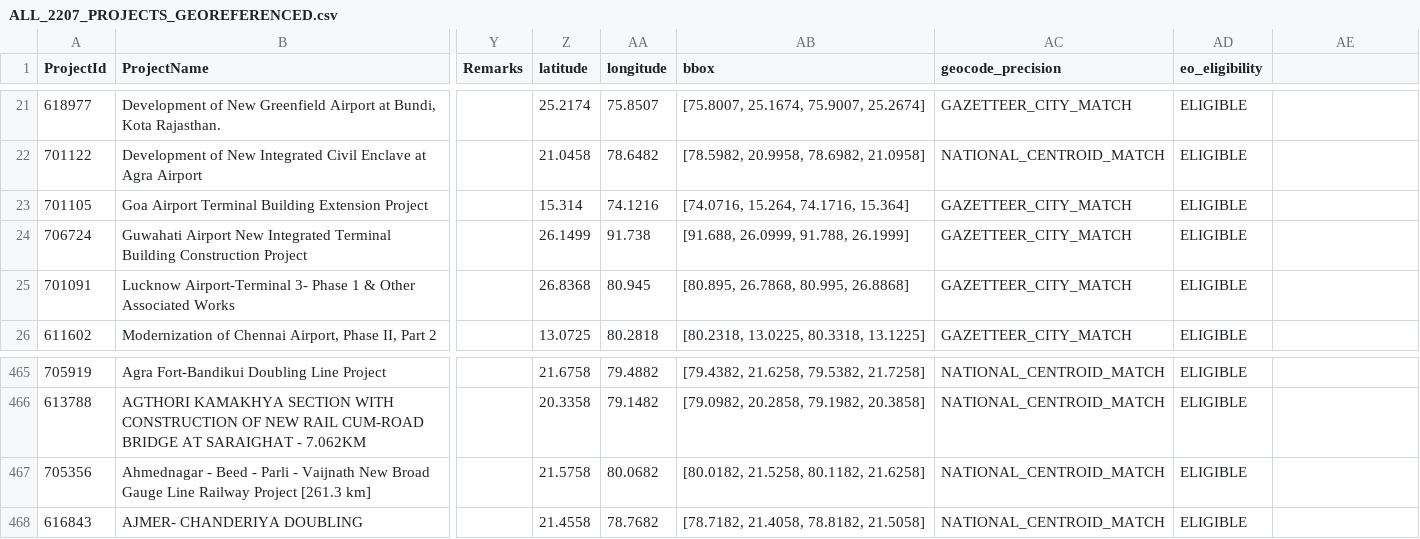
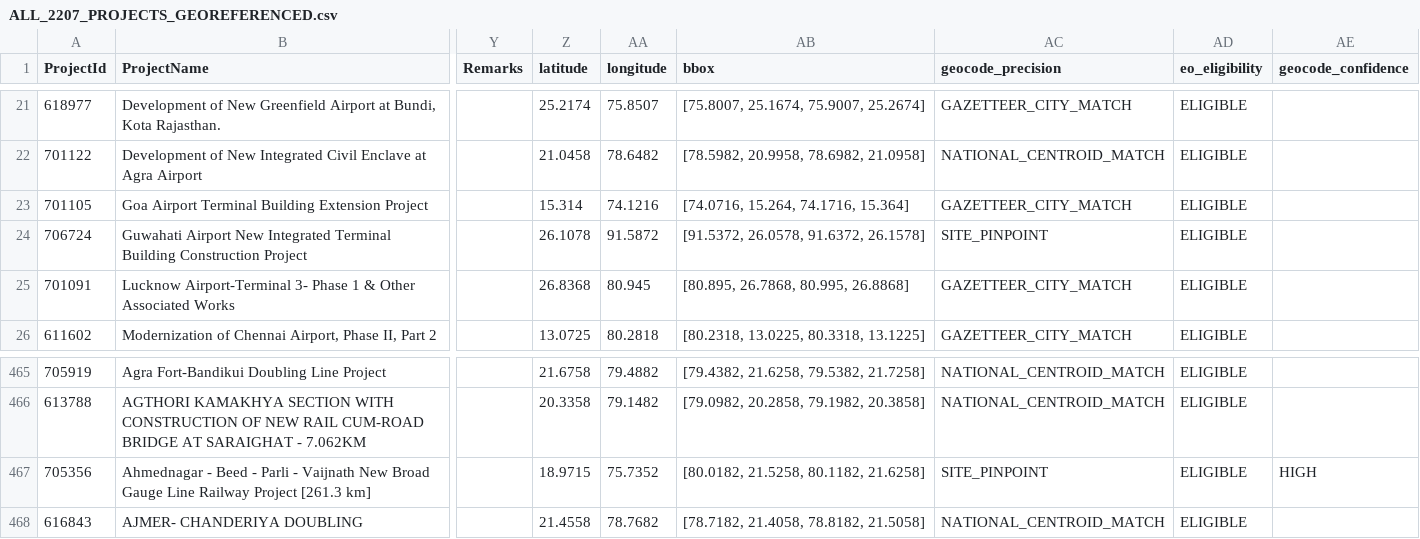
Before and after one commit to amey-bauchkar/Prakalp-Drishti-, a CSV file: paimana_extracted/satellite_data/ALL_2207_PROJECTS_GEOREFERENCED.csv, drawn as a sheet; only a part is shown, gaps mark what is left out; the diff names each change by its address in the sheet, - before the commit and + after, or states it on an @@ line.

```diff
--- a/paimana_extracted/satellite_data/ALL_2207_PROJECTS_GEOREFERENCED.csv
+++ b/paimana_extracted/satellite_data/ALL_2207_PROJECTS_GEOREFERENCED.csv
-AE1: (empty)
+AE1: geocode_confidence
-Z24 (latitude): 26.1499
+Z24 (latitude): 26.1078
-AA24 (longitude): 91.738
+AA24 (longitude): 91.5872
-AB24 (bbox): [91.688, 26.0999, 91.788, 26.1999]
+AB24 (bbox): [91.5372, 26.0578, 91.6372, 26.1578]
-AC24 (geocode_precision): GAZETTEER_CITY_MATCH
+AC24 (geocode_precision): SITE_PINPOINT
-Z467 (latitude): 21.5758
+Z467 (latitude): 18.9715
-AA467 (longitude): 80.0682
+AA467 (longitude): 75.7352
-AC467 (geocode_precision): NATIONAL_CENTROID_MATCH
+AC467 (geocode_precision): SITE_PINPOINT
-AE467 (geocode_confidence): (empty)
+AE467 (geocode_confidence): HIGH
```
Also changed, not shown: paimana_extracted/satellite_data/ALL_2207_PROJECTS_SATELLITE_CATALOG.csv, 9 other files.
